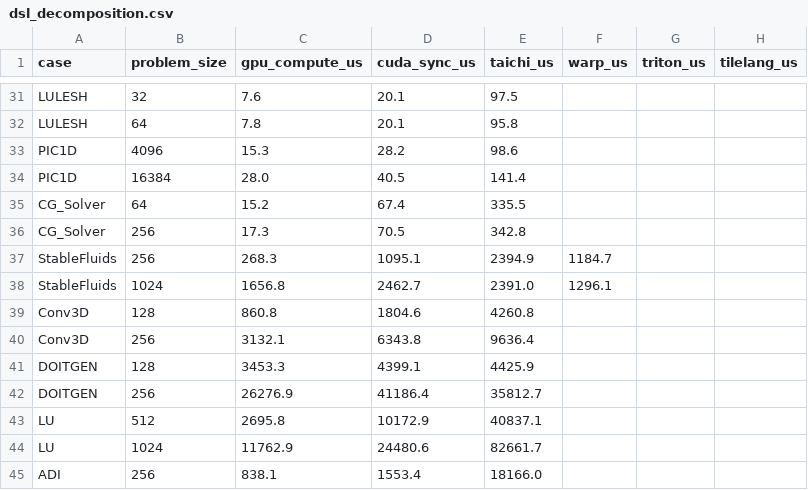
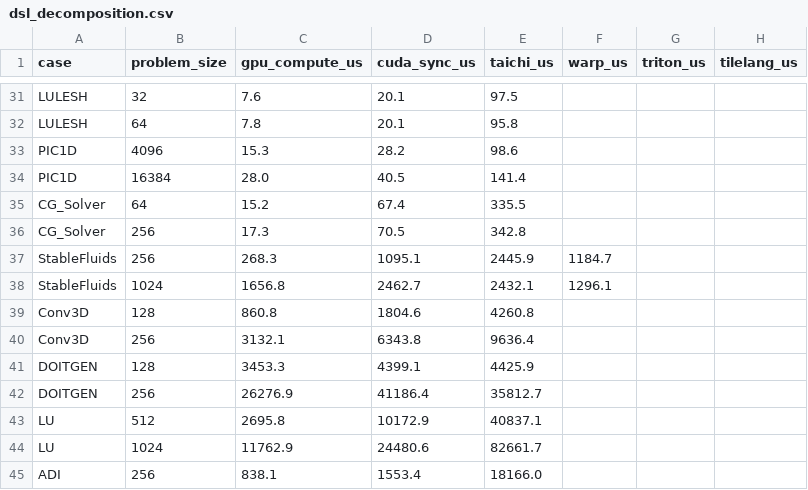
Before and after one commit to chhnb/spmd-dialect, a CSV file: benchmark/plots/dsl_decomposition.csv, drawn as a sheet; only a part is shown, gaps mark what is left out.

```diff
--- a/benchmark/plots/dsl_decomposition.csv
+++ b/benchmark/plots/dsl_decomposition.csv
@@ -36,4 +36,4 @@ CG_Solver,64,15.2,67.4,335.5,,,
 CG_Solver,256,17.3,70.5,342.8,,,
-StableFluids,256,268.3,1095.1,2394.9,1184.7,,
-StableFluids,1024,1656.8,2462.7,2391.0,1296.1,,
+StableFluids,256,268.3,1095.1,2445.9,1184.7,,
+StableFluids,1024,1656.8,2462.7,2432.1,1296.1,,
 Conv3D,128,860.8,1804.6,4260.8,,,
```
Also changed, not shown: benchmark/matrix_results.csv, benchmark/plots/overhead_vs_kernels.csv, 10 other files.
